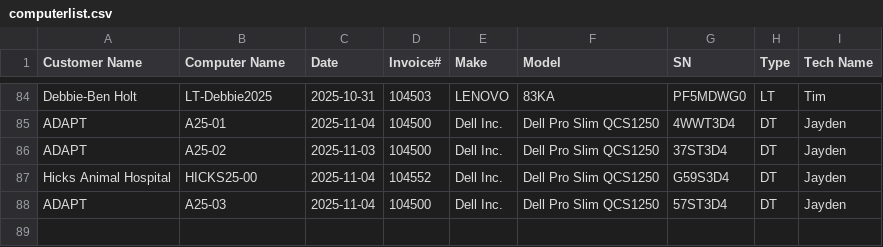
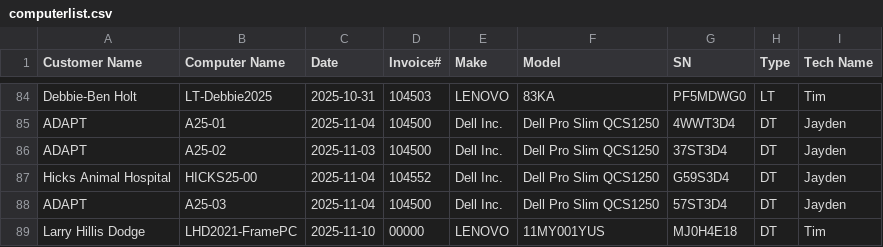
Before and after one commit to TCBCTim/BasicPrep, a CSV file: computerlist.csv, drawn as a sheet; only a part is shown, gaps mark what is left out.

Commit message:
Appended new row for LHD2021-FramePC

```diff
--- a/computerlist.csv
+++ b/computerlist.csv
@@ -88 +88,2 @@
 "ADAPT","A25-03","2025-11-04","104500","Dell Inc.","Dell Pro Slim QCS1250","57ST3D4","DT","Jayden"
+"Larry Hillis Dodge","LHD2021-FramePC","2025-11-10","00000","LENOVO","11MY001YUS","MJ0H4E18","DT","Tim"
```
